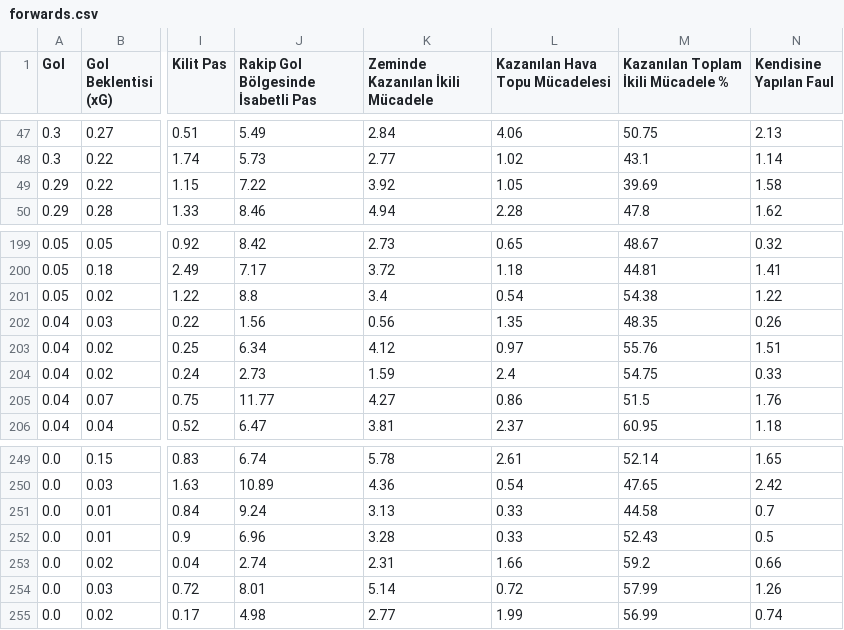
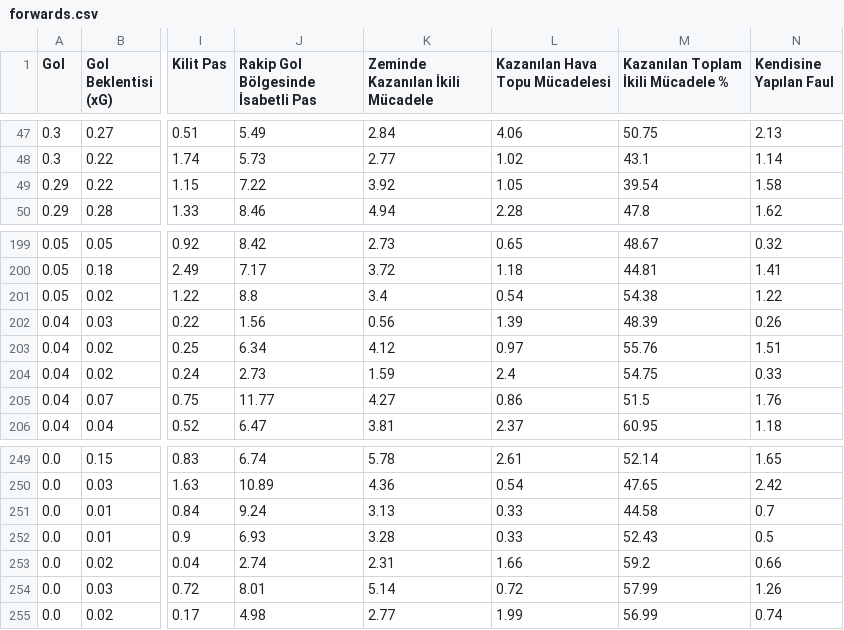
Before and after one commit to scatterradarcsv/csv_scatter_radar_15matches_per90_noPos, a CSV file: forwards.csv, drawn as a sheet; only a part is shown, gaps mark what is left out; the diff covers the shown part only; the diff names each change by its address in the sheet, - before the commit and + after, or states it on an @@ line.

```diff
--- a/forwards.csv
+++ b/forwards.csv
-M49: 39.69
+M49: 39.54
-L202 (Kazanılan Hava Topu Mücadelesi): 1.35
+L202 (Kazanılan Hava Topu Mücadelesi): 1.39
-M202: 48.35
+M202: 48.39
-J252: 6.96
+J252: 6.93
```
Also changed, not shown: 21 edited cells elsewhere in this file.
